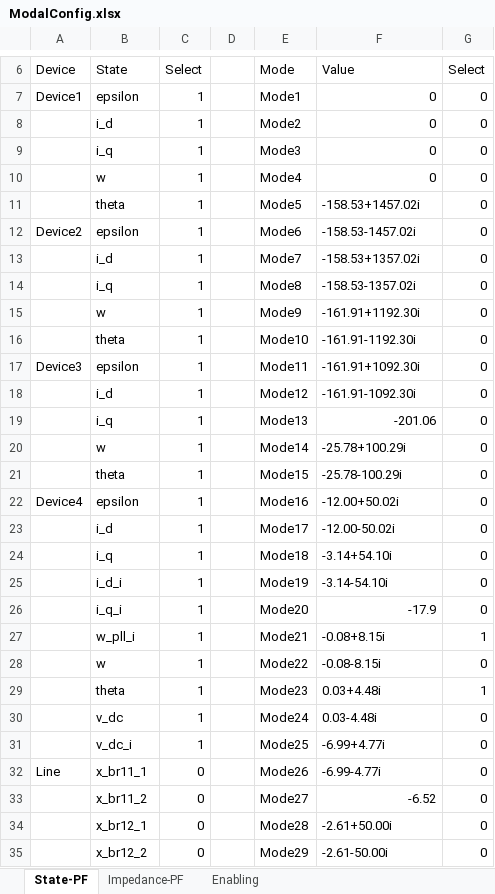
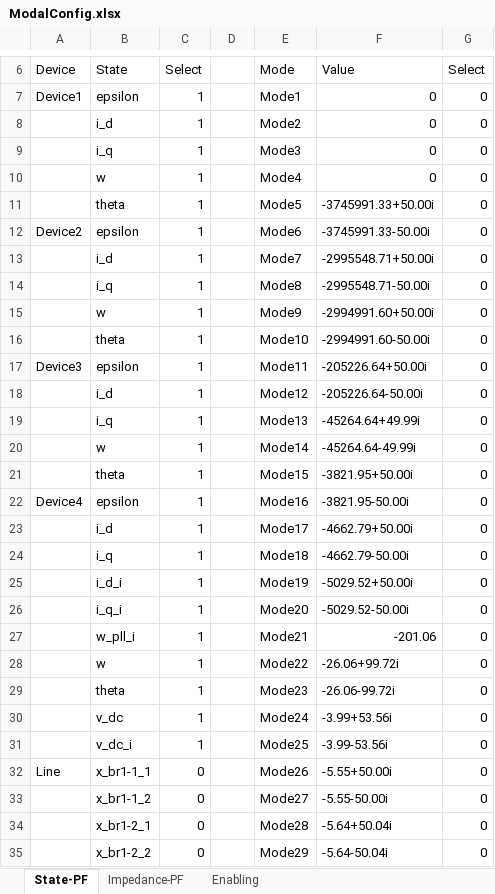
Before and after one commit to Future-Power-Networks/Simplus-Grid-Tool, an Excel workbook: Examples/paper_participation/ModalConfig.xlsx, sheet State-PF, drawn as a sheet; only a part is shown, gaps mark what is left out; values as stored, in another font and other column widths than the file's, no borders; the diff covers the shown part only; the diff names each change by its address in the sheet, - before the commit and + after, or states it on an @@ line.

```diff
--- a/Examples/paper_participation/ModalConfig.xlsx (sheet State-PF)
+++ b/Examples/paper_participation/ModalConfig.xlsx (sheet State-PF)
-F11 (Value): -158.53+1457.02i
+F11 (Value): -3745991.33+50.00i
-F12 (Value): -158.53-1457.02i
+F12 (Value): -3745991.33-50.00i
-F13 (Value): -158.53+1357.02i
+F13 (Value): -2995548.71+50.00i
-F14 (Value): -158.53-1357.02i
+F14 (Value): -2995548.71-50.00i
-F15 (Value): -161.91+1192.30i
+F15 (Value): -2994991.60+50.00i
-F16 (Value): -161.91-1192.30i
+F16 (Value): -2994991.60-50.00i
-F17 (Value): -161.91+1092.30i
+F17 (Value): -205226.64+50.00i
-F18 (Value): -161.91-1092.30i
+F18 (Value): -205226.64-50.00i
-F19 (Value): -201.06
+F19 (Value): -45264.64+49.99i
-F20 (Value): -25.78+100.29i
+F20 (Value): -45264.64-49.99i
-F21 (Value): -25.78-100.29i
+F21 (Value): -3821.95+50.00i
-F22 (Value): -12.00+50.02i
+F22 (Value): -3821.95-50.00i
-F23 (Value): -12.00-50.02i
+F23 (Value): -4662.79+50.00i
-F24 (Value): -3.14+54.10i
+F24 (Value): -4662.79-50.00i
-F25 (Value): -3.14-54.10i
+F25 (Value): -5029.52+50.00i
-F26 (Value): -17.9
+F26 (Value): -5029.52-50.00i
-F27 (Value): -0.08+8.15i
+F27 (Value): -201.06
-G27 (Select): 1
+G27 (Select): 0
-F28 (Value): -0.08-8.15i
+F28 (Value): -26.06+99.72i
-F29 (Value): 0.03+4.48i
+F29 (Value): -26.06-99.72i
-G29 (Select): 1
+G29 (Select): 0
-F30 (Value): 0.03-4.48i
+F30 (Value): -3.99+53.56i
-F31 (Value): -6.99+4.77i
+F31 (Value): -3.99-53.56i
-B32 (State): x_br11_1
+B32 (State): x_br1-1_1
-F32 (Value): -6.99-4.77i
+F32 (Value): -5.55+50.00i
-B33 (State): x_br11_2
+B33 (State): x_br1-1_2
-F33 (Value): -6.52
+F33 (Value): -5.55-50.00i
-B34 (State): x_br12_1
+B34 (State): x_br1-2_1
-F34 (Value): -2.61+50.00i
+F34 (Value): -5.64+50.04i
-B35 (State): x_br12_2
+B35 (State): x_br1-2_2
-F35 (Value): -2.61-50.00i
+F35 (Value): -5.64-50.04i
```
Also changed, not shown: 4 removed rows and 56 edited cells elsewhere in this sheet, sheet Impedance-PF, UserData.xlsx, 2 other files.
